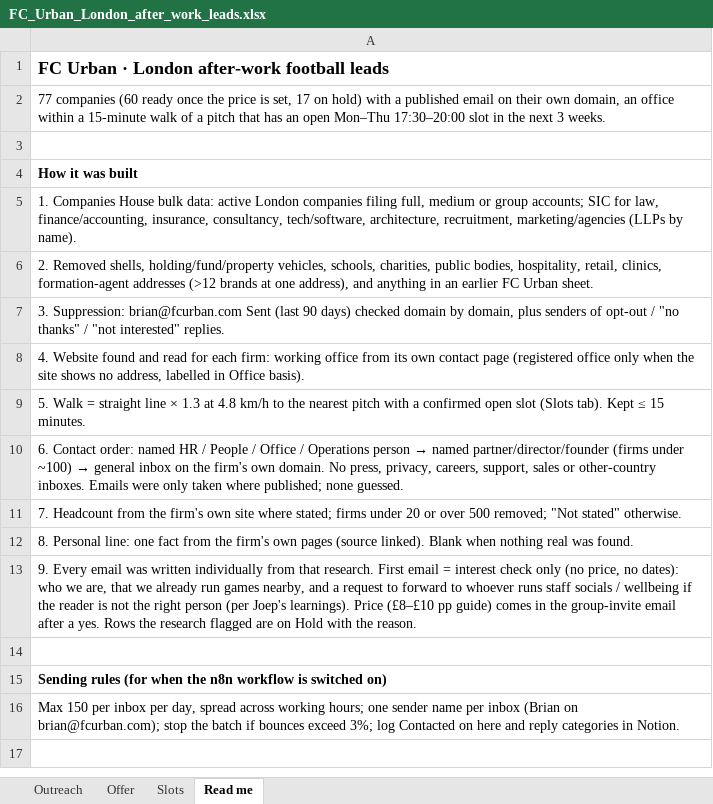
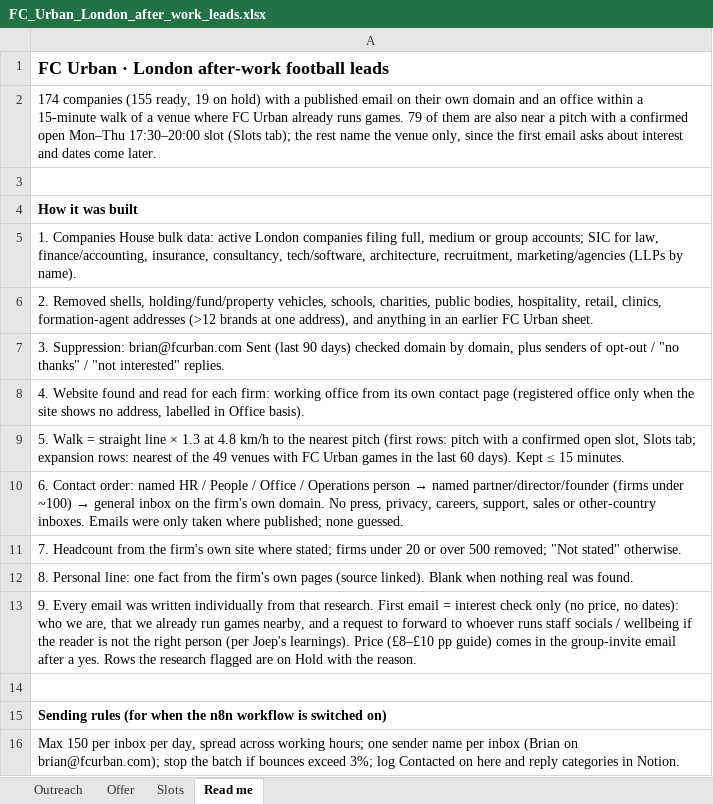
Before and after one commit to ResearchSDR/Test123, an Excel workbook: corporates/FC_Urban_London_after_work_leads.xlsx, sheet Read me, drawn as a sheet; values as stored, in another font and other column widths than the file's, no borders; the diff names each change by its address in the sheet, - before the commit and + after, or states it on an @@ line.

```diff
--- a/corporates/FC_Urban_London_after_work_leads.xlsx (sheet Read me)
+++ b/corporates/FC_Urban_London_after_work_leads.xlsx (sheet Read me)
-A2: 77 companies (60 ready once the price is set, 17 on hold) with a published email on their own domain, an office within a 15-minute walk of a pitch that has an open Mon–Thu 17:30–20:00 slot in the next 3 weeks.
+A2: 174 companies (155 ready, 19 on hold) with a published email on their own domain and an office within a 15-minute walk of a venue where FC Urban already runs games. 79 of them are also near a pitch with a confirmed open Mon–Thu 17:30–20:00 slot (Slots tab); the rest name the venue only, since the first email asks about interest and dates come later.
-A9: …nearest pitch with a confirmed open slot (Slots tab). Kept ≤…
+A9: …nearest pitch (first rows: pitch with a confirmed open slot, Slots tab; expansion rows: nearest of the 49 venues with FC Urban games in the last 60 days). Kept ≤…
```
Also changed, not shown: sheet Outreach, 5 other files.
